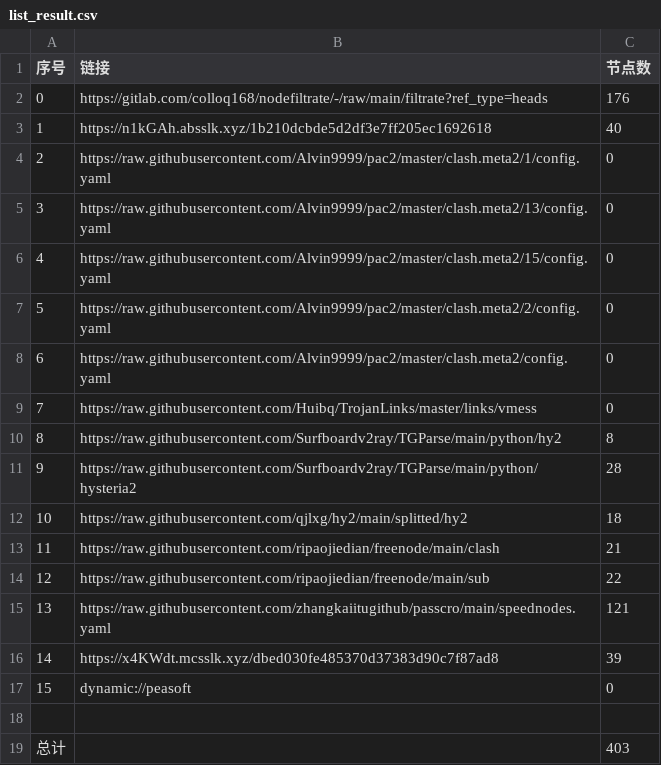
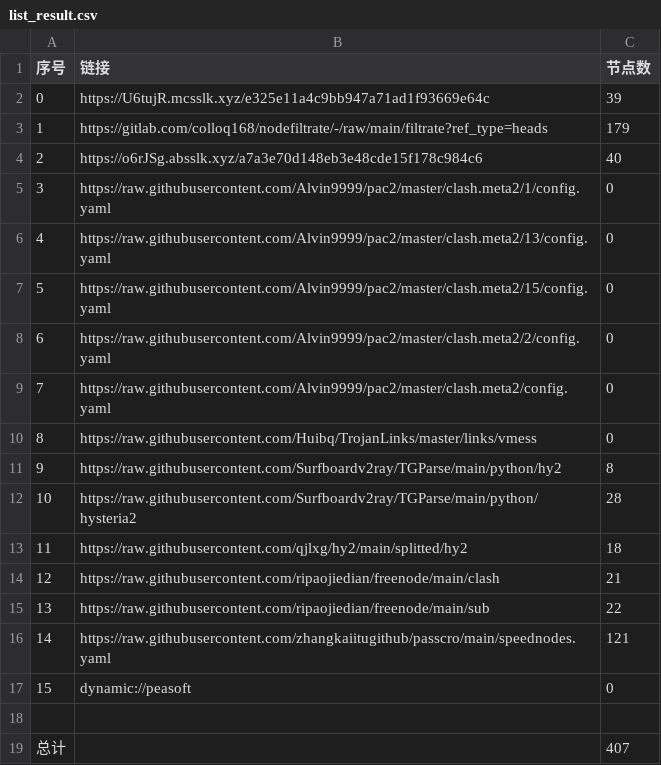
Before and after one commit to haygcao/NoMoreWalls, a CSV file: list_result.csv, drawn as a sheet; removed rows and columns are numbered as before the commit, all else as after; the diff names each change by its address in the sheet, - before the commit and + after, or states it on an @@ line.

```diff
--- a/list_result.csv
+++ b/list_result.csv
+row 2: 0 | https://U6tujR.mcsslk.xyz/e325e11a4c9bb947a71ad1f93669e64c | 39
@@ column A (序号) renumbered between rows 3 and 16 @@
-C3 (节点数): 176
+C3 (节点数): 179
-B4 (链接): https://n1kGAh.absslk.xyz/1b210dcbde5d2df3e7ff205ec1692618
+B4 (链接): https://o6rJSg.absslk.xyz/a7a3e70d148eb3e48cde15f178c984c6
-row 16: 14 | https://x4KWdt.mcsslk.xyz/dbed030fe485370d37383d90c7f87ad8 | 39
-C19 (节点数): 403
+C19 (节点数): 407
```
Also changed, not shown: 32 other files.
